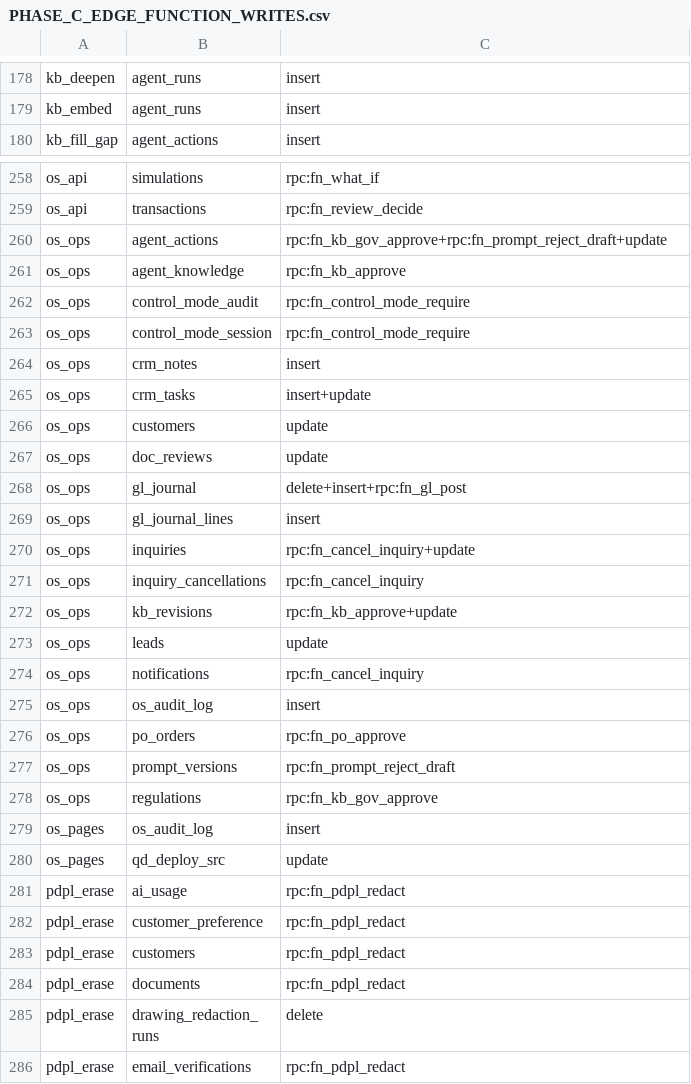
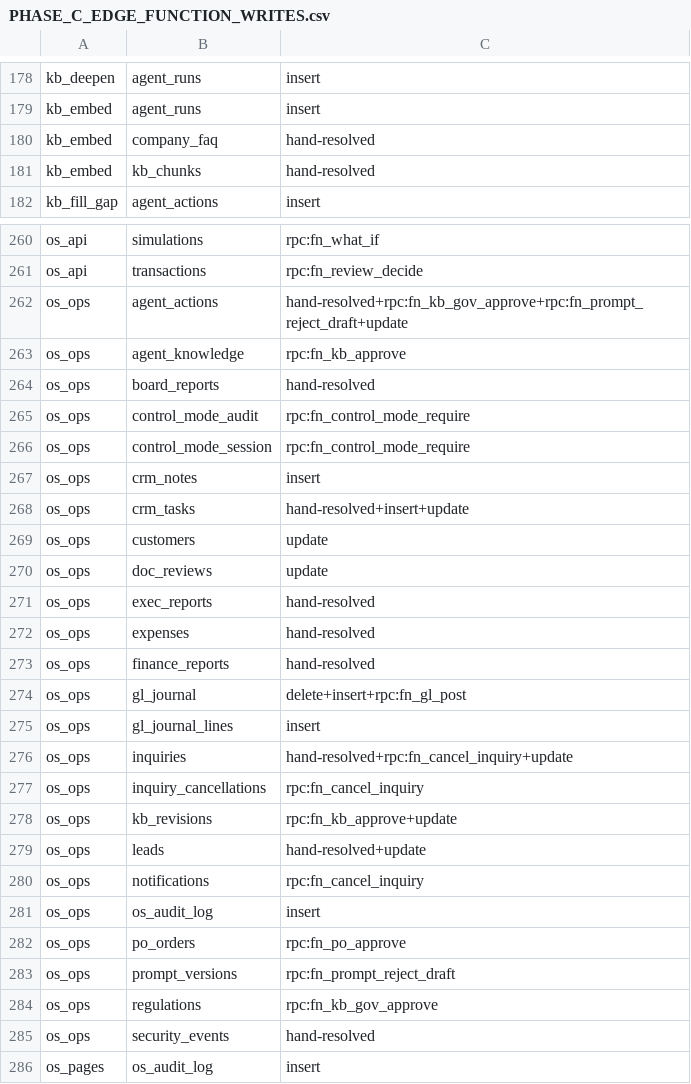
Before and after one commit to ahmadmhdnabilalzain-bot/quotesdone, a CSV file: docs/phase-c/PHASE_C_EDGE_FUNCTION_WRITES.csv, drawn as a sheet; only a part is shown, gaps mark what is left out; the shorter side is filled out with more unchanged rows.

```diff
--- a/docs/phase-c/PHASE_C_EDGE_FUNCTION_WRITES.csv
+++ b/docs/phase-c/PHASE_C_EDGE_FUNCTION_WRITES.csv
@@ -179,2 +179,4 @@ kb_deepen,agent_runs,insert
 kb_embed,agent_runs,insert
+kb_embed,company_faq,hand-resolved
+kb_embed,kb_chunks,hand-resolved
 kb_fill_gap,agent_actions,insert
@@ -259,4 +261,5 @@ os_api,simulations,rpc:fn_what_if
 os_api,transactions,rpc:fn_review_decide
-os_ops,agent_actions,rpc:fn_kb_gov_approve+rpc:fn_prompt_reject_draft+update
+os_ops,agent_actions,hand-resolved+rpc:fn_kb_gov_approve+rpc:fn_prompt_reject_draft+update
 os_ops,agent_knowledge,rpc:fn_kb_approve
+os_ops,board_reports,hand-resolved
 os_ops,control_mode_audit,rpc:fn_control_mode_require
@@ -264,11 +267,14 @@ os_ops,control_mode_session,rpc:fn_control_mode_require
 os_ops,crm_notes,insert
-os_ops,crm_tasks,insert+update
+os_ops,crm_tasks,hand-resolved+insert+update
 os_ops,customers,update
 os_ops,doc_reviews,update
+os_ops,exec_reports,hand-resolved
+os_ops,expenses,hand-resolved
+os_ops,finance_reports,hand-resolved
 os_ops,gl_journal,delete+insert+rpc:fn_gl_post
 os_ops,gl_journal_lines,insert
-os_ops,inquiries,rpc:fn_cancel_inquiry+update
+os_ops,inquiries,hand-resolved+rpc:fn_cancel_inquiry+update
 os_ops,inquiry_cancellations,rpc:fn_cancel_inquiry
 os_ops,kb_revisions,rpc:fn_kb_approve+update
-os_ops,leads,update
+os_ops,leads,hand-resolved+update
 os_ops,notifications,rpc:fn_cancel_inquiry
@@ -278,2 +284,3 @@ os_ops,prompt_versions,rpc:fn_prompt_reject_draft
 os_ops,regulations,rpc:fn_kb_gov_approve
+os_ops,security_events,hand-resolved
 os_pages,os_audit_log,insert
```
Also changed, not shown: 2 other files.
